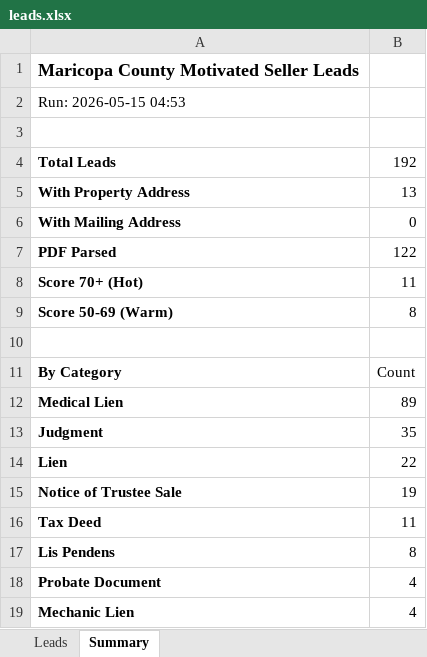
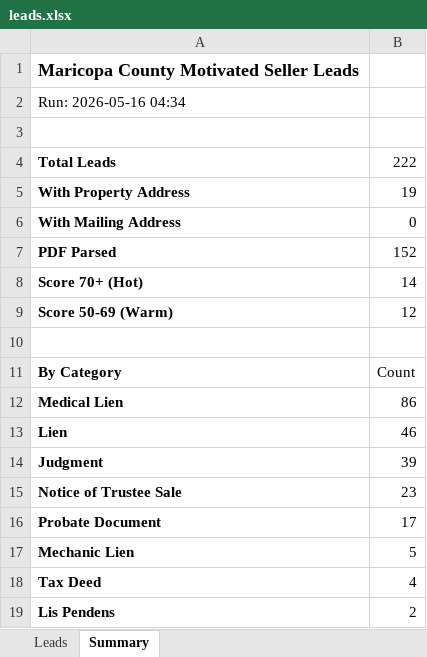
Before and after one commit to Darqsin/Four-Rings-CRM, an Excel workbook: data/leads.xlsx, sheet Summary, drawn as a sheet; values as stored, in another font and other column widths than the file's, no borders; removed rows and columns are numbered as before the commit, all else as after; the diff names each change by its address in the sheet, - before the commit and + after, or states it on an @@ line.

```diff
--- a/data/leads.xlsx (sheet Summary)
+++ b/data/leads.xlsx (sheet Summary)
-A2: Run: 2026-05-15 04:53
+A2: Run: 2026-05-16 04:34
-B4: 192
+B4: 222
-B5: 13
+B5: 19
-B7: 122
+B7: 152
-B8: 11
+B8: 14
-B9: 8
+B9: 12
-B12: 89
+B12: 86
-row 13: Judgment | 35
-B13: 22
+B13: 46
+row 14: Judgment | 39
-B15: 19
+B15: 23
-row 16: Tax Deed | 11
-row 17: Lis Pendens | 8
-B16: 4
+B16: 17
-B17: 4
+B17: 5
+row 18: Tax Deed | 4
+row 19: Lis Pendens | 2
```
Also changed, not shown: sheet Leads, 3 other files.
